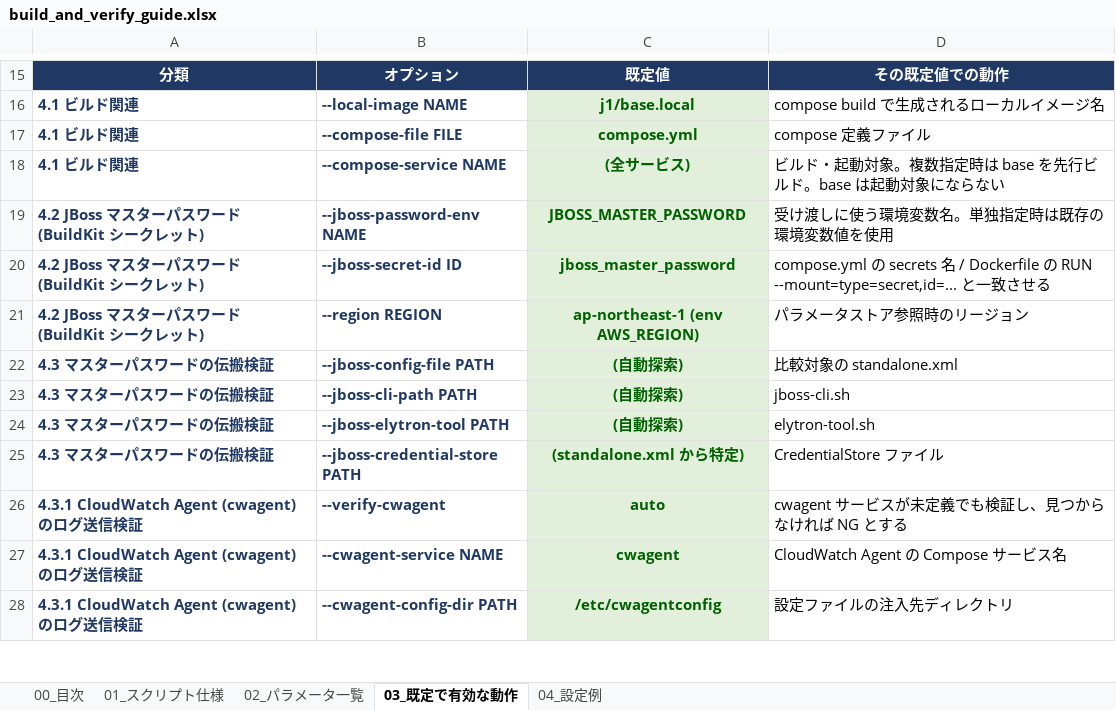
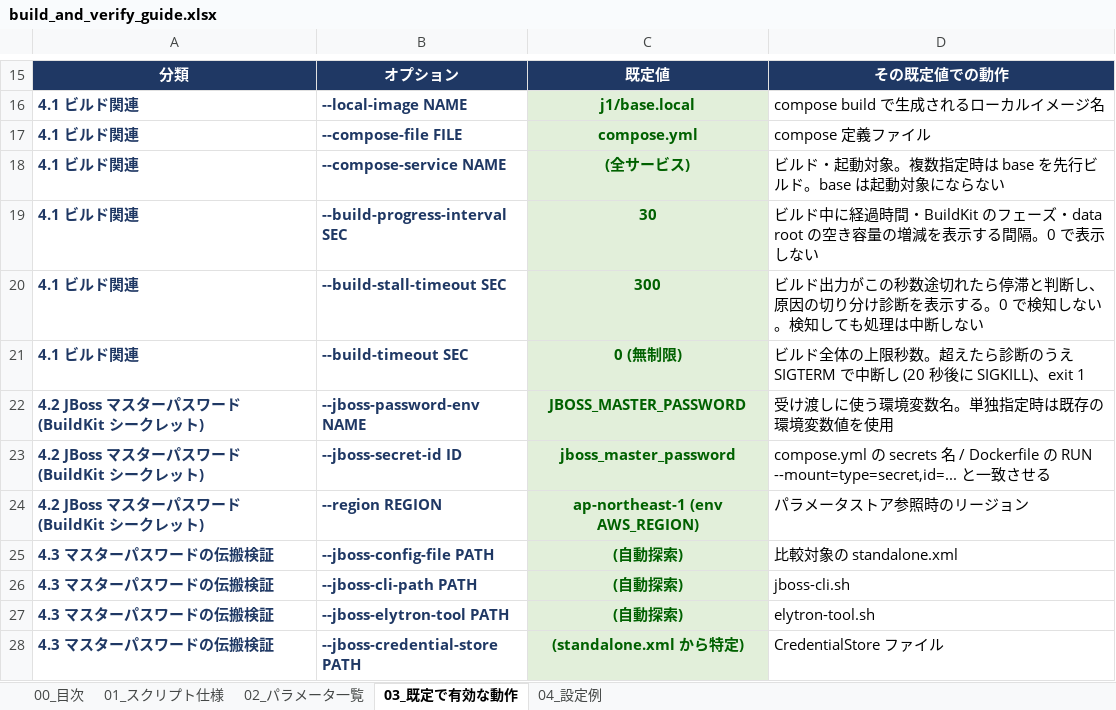
Before and after one commit to ProjectRubyRing/Container_Compose_Build_Push_v2_from_Codex, an Excel workbook: docs/build_and_verify_guide.xlsx, sheet 03_既定で有効な動作, drawn as a sheet; only a part is shown, gaps mark what is left out; the shorter side is filled out with more unchanged rows; values as stored, in another font and other column widths than the file's, no borders; the diff names each change by its address in the sheet, - before the commit and + after, or states it on an @@ line.

```diff
--- a/docs/build_and_verify_guide.xlsx (sheet 03_既定で有効な動作)
+++ b/docs/build_and_verify_guide.xlsx (sheet 03_既定で有効な動作)
+row 19: 4.1 ビルド関連 | --build-progress-interval SEC | 30 | ビルド中に経過時間・BuildKit のフェーズ・data root の空き容量の増減を表示する間隔。0 で表示しない
+row 20: 4.1 ビルド関連 | --build-stall-timeout SEC | 300 | ビルド出力がこの秒数途切れたら停滞と判断し、原因の切り分け診断を表示する。0 で検知しない。検知しても処理は中断しない
+row 21: 4.1 ビルド関連 | --build-timeout SEC | 0 (無制限) | ビルド全体の上限秒数。超えたら診断のうえ SIGTERM で中断し (20 秒後に SIGKILL)、exit 1
```
Also changed, not shown: sheet 02_パラメータ一覧, sheet 01_スクリプト仕様, sheet 04_設定例, sheet 00_目次, docs/build_and_push_guide.xlsx, docs/buildx_build_and_push_guide.xlsx, 10 other files.
